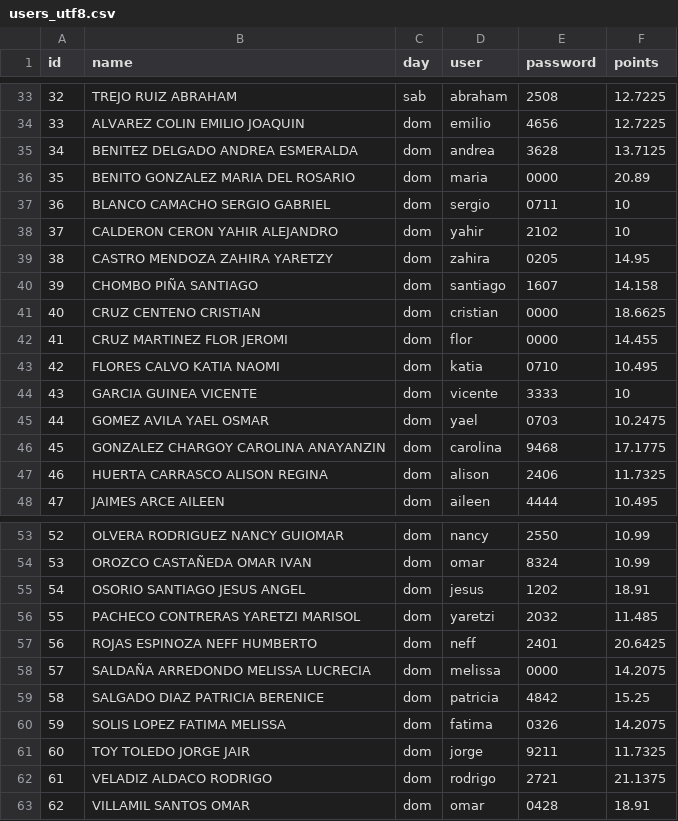
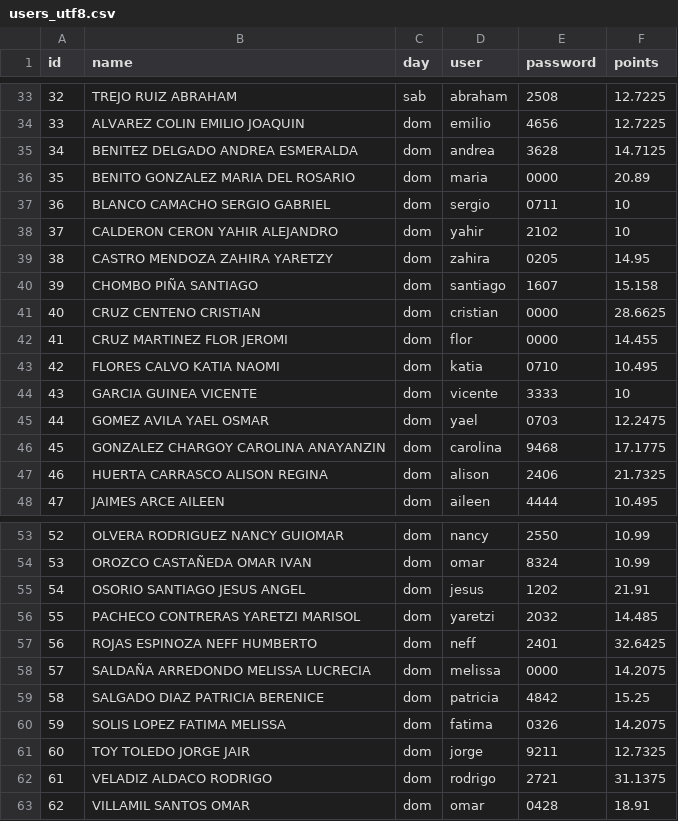
Before and after one commit to ramirezariben-boop/classroom-trading, a CSV file: data/users_utf8.csv, drawn as a sheet; only a part is shown, gaps mark what is left out; the diff covers the shown part only.

```diff
--- a/data/users_utf8.csv
+++ b/data/users_utf8.csv
@@ -34,3 +34,3 @@
 33,ALVAREZ COLIN EMILIO JOAQUIN,dom,emilio,4656,12.7225
-34,BENITEZ DELGADO ANDREA ESMERALDA,dom,andrea,3628,13.7125
+34,BENITEZ DELGADO ANDREA ESMERALDA,dom,andrea,3628,14.7125
 35,BENITO GONZALEZ MARIA DEL ROSARIO,dom,maria,0000,20.89
@@ -39,4 +39,4 @@
 38,CASTRO MENDOZA ZAHIRA YARETZY,dom,zahira,0205,14.95
-39,CHOMBO PIÑA SANTIAGO,dom,santiago,1607,14.158
-40,CRUZ CENTENO CRISTIAN,dom,cristian,0000,18.6625
+39,CHOMBO PIÑA SANTIAGO,dom,santiago,1607,15.158
+40,CRUZ CENTENO CRISTIAN,dom,cristian,0000,28.6625
 41,CRUZ MARTINEZ FLOR JEROMI,dom,flor,0000,14.455
@@ -44,5 +44,5 @@
 43,GARCIA GUINEA VICENTE,dom,vicente,3333,10
-44,GOMEZ AVILA YAEL OSMAR,dom,yael,0703,10.2475
+44,GOMEZ AVILA YAEL OSMAR,dom,yael,0703,12.2475
 45,GONZALEZ CHARGOY CAROLINA ANAYANZIN,dom,carolina,9468,17.1775
-46,HUERTA CARRASCO ALISON REGINA,dom,alison,2406,11.7325
+46,HUERTA CARRASCO ALISON REGINA,dom,alison,2406,21.7325
 47,JAIMES ARCE AILEEN,dom,aileen,4444,10.495
@@ -54,5 +54,5 @@
 53,OROZCO CASTAÑEDA OMAR IVAN,dom,omar,8324,10.99
-54,OSORIO SANTIAGO JESUS ANGEL,dom,jesus,1202,18.91
-55,PACHECO CONTRERAS YARETZI MARISOL,dom,yaretzi,2032,11.485
-56,ROJAS ESPINOZA NEFF HUMBERTO,dom,neff,2401,20.6425
+54,OSORIO SANTIAGO JESUS ANGEL,dom,jesus,1202,21.91
+55,PACHECO CONTRERAS YARETZI MARISOL,dom,yaretzi,2032,14.485
+56,ROJAS ESPINOZA NEFF HUMBERTO,dom,neff,2401,32.6425
 57,SALDAÑA ARREDONDO MELISSA LUCRECIA,dom,melissa,0000,14.2075
@@ -60,4 +60,4 @@
 59,SOLIS LOPEZ FATIMA MELISSA,dom,fatima,0326,14.2075
-60,TOY TOLEDO JORGE JAIR,dom,jorge,9211,11.7325
-61,VELADIZ ALDACO RODRIGO,dom,rodrigo,2721,21.1375
+60,TOY TOLEDO JORGE JAIR,dom,jorge,9211,12.7325
+61,VELADIZ ALDACO RODRIGO,dom,rodrigo,2721,31.1375
 62,VILLAMIL SANTOS OMAR,dom,omar,0428,18.91
```
Also changed, not shown: 1 edited cell elsewhere in this file, 1 other file.
